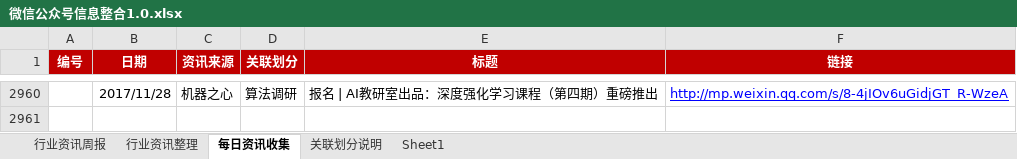
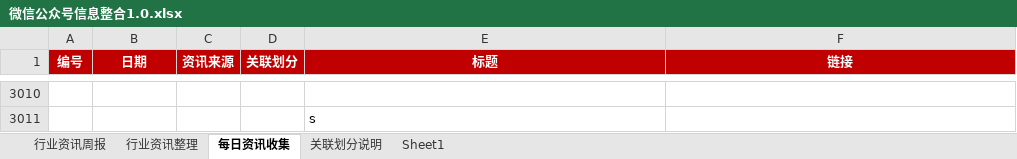
Before and after one commit to Johnqiu123/TradeInformation, an Excel workbook: 微信公众号信息整合1.0.xlsx, sheet 每日资讯收集, drawn as a sheet; only a part is shown, gaps mark what is left out; values as stored, in another font and other column widths than the file's, no borders; addresses are those after the commit; the diff covers the shown part only; the diff names each change by its address in the sheet, - before the commit and + after, or states it on an @@ line.

Commit message:
20180104更新
20180104更新

```diff
--- a/微信公众号信息整合1.0.xlsx (sheet 每日资讯收集)
+++ b/微信公众号信息整合1.0.xlsx (sheet 每日资讯收集)
-row 3010:  | 2017/11/28 | 机器之心 | 算法调研 | 报名 | AI教研室出品：深度强化学习课程（第四期）重磅推出 | http://mp.weixin.qq.com/s/8-4jIOv6uGidjGT_R-WzeA
+row 3010: (empty)
+row 3011:  |  |  |  | s
```
Also changed, not shown: 8 added rows and 134 hidden or unhidden rows elsewhere in this sheet, sheet 行业资讯周报, hidden cells.
